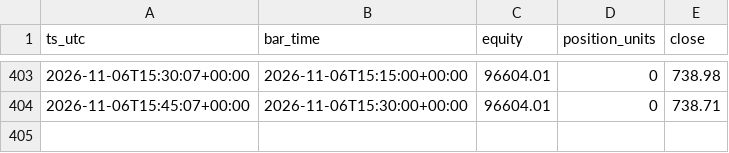
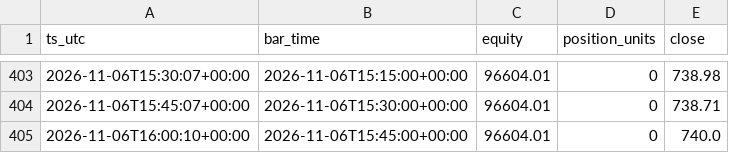
Before and after one commit to hmjag07/Quants, a CSV file: equity_curve.csv, drawn as a sheet; only a part is shown, gaps mark what is left out; the diff names each change by its address in the sheet, - before the commit and + after, or states it on an @@ line.

Commit message:
logs 2026-11-06 16:15 UTC

```diff
--- a/equity_curve.csv
+++ b/equity_curve.csv
+row 405: 2026-11-06T16:00:10+00:00 | 2026-11-06T15:45:00+00:00 | 96604.01 | 0 | 740.0
```
